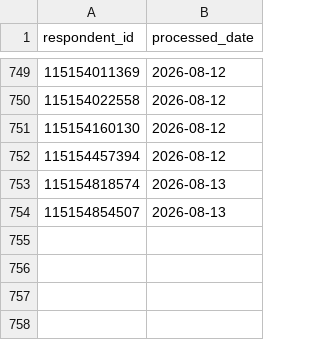
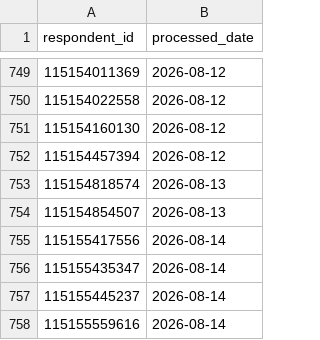
Before and after one commit to NidaAzizMirza/BCFeedback_dashboard, a CSV file: data/processed_ids_raw.csv, drawn as a sheet; only a part is shown, gaps mark what is left out; the diff names each change by its address in the sheet, - before the commit and + after, or states it on an @@ line.

```diff
--- a/data/processed_ids_raw.csv
+++ b/data/processed_ids_raw.csv
+row 755: 115155417556 | 2026-08-14
+row 756: 115155435347 | 2026-08-14
+row 757: 115155445237 | 2026-08-14
+row 758: 115155559616 | 2026-08-14
```
Also changed, not shown: 2 other files.
